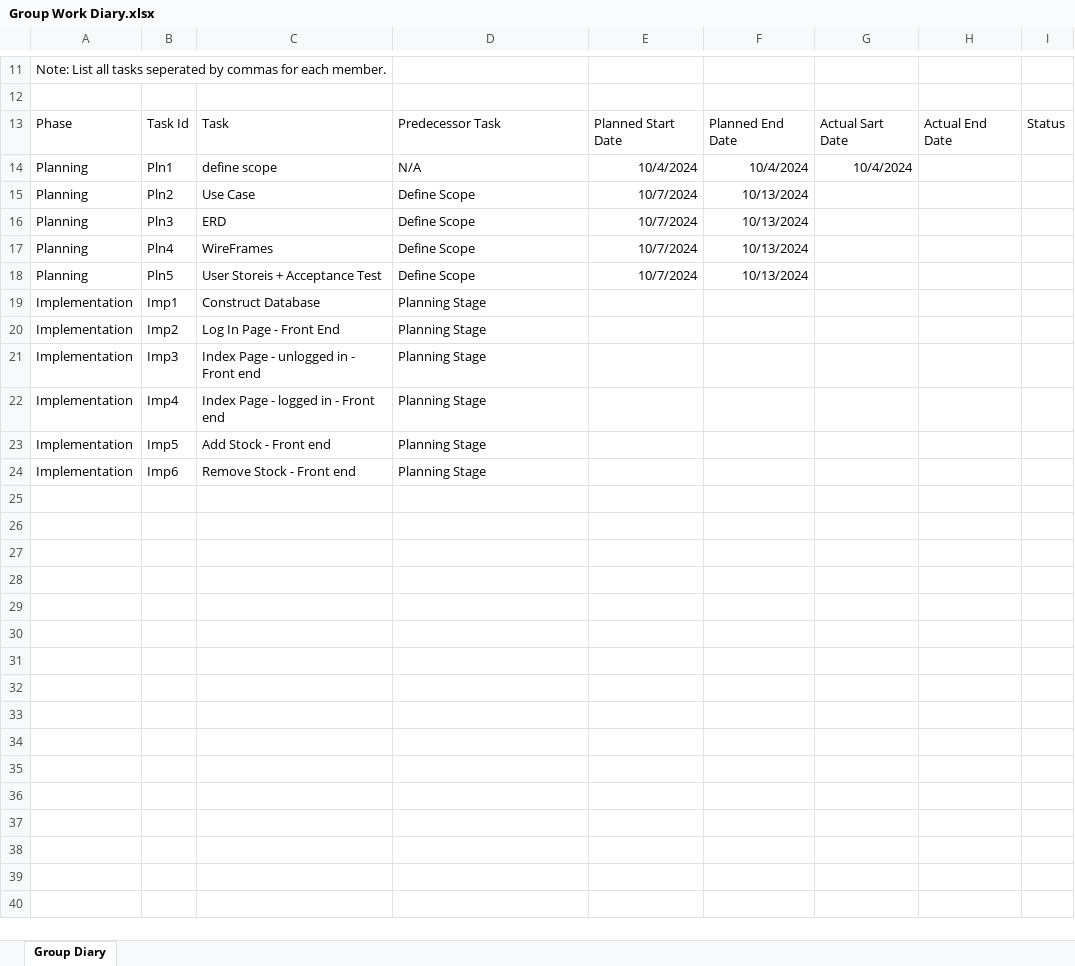
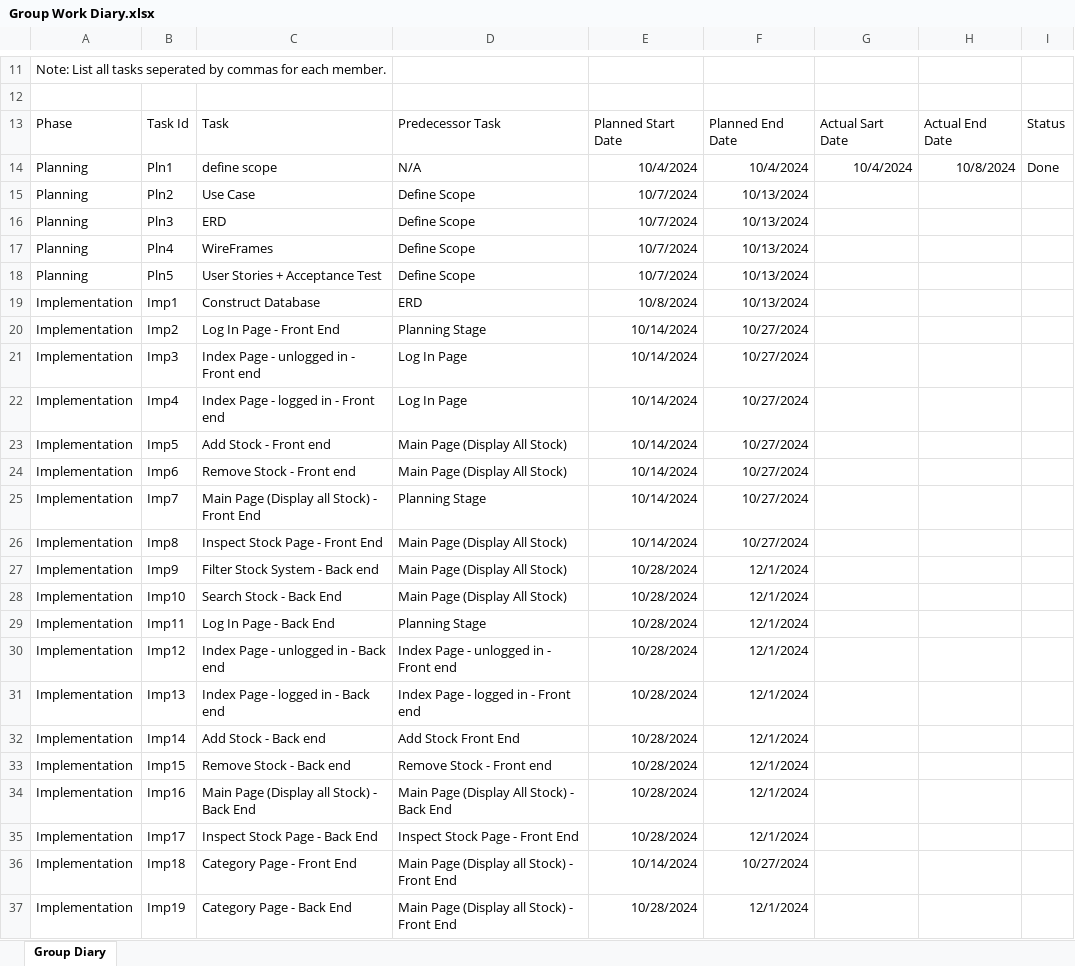
Before and after one commit to ScottForster400/Inventory-Managment-System, an Excel workbook: docs/Group Work Diary.xlsx, sheet Group Diary, drawn as a sheet; only a part is shown, gaps mark what is left out; values as stored, in another font and other column widths than the file's, no borders; the diff names each change by its address in the sheet, - before the commit and + after, or states it on an @@ line.

Commit message:
Add files via upload

```diff
--- a/docs/Group Work Diary.xlsx (sheet Group Diary)
+++ b/docs/Group Work Diary.xlsx (sheet Group Diary)
-H14: (empty)
+H14: 10/8/2024
-I14: (empty)
+I14: Done
-C18: User Storeis + Acceptance Test
+C18: User Stories + Acceptance Test
-D19: Planning Stage
+D19: ERD
-E19: (empty)
+E19: 10/8/2024
-F19: (empty)
+F19: 10/13/2024
-E20:E24: (empty)
+E20:E24: 10/14/2024
-F20:F24: (empty)
+F20:F24: 10/27/2024
-D21:D22: Planning Stage
+D21:D22: Log In Page
-D23:D24: Planning Stage
+D23:D24: Main Page (Display All Stock)
+row 25: Implementation | Imp7 | Main Page (Display all Stock) - Front End | Planning Stage | 10/14/2024 | 10/27/2024
+row 26: Implementation | Imp8 | Inspect Stock Page - Front End | Main Page (Display All Stock) | 10/14/2024 | 10/27/2024
+row 27: Implementation | Imp9 | Filter Stock System - Back end | Main Page (Display All Stock) | 10/28/2024 | 12/1/2024
+row 28: Implementation | Imp10 | Search Stock - Back End | Main Page (Display All Stock) | 10/28/2024 | 12/1/2024
+row 29: Implementation | Imp11 | Log In Page - Back End | Planning Stage | 10/28/2024 | 12/1/2024
+row 30: Implementation | Imp12 | Index Page - unlogged in - Back end | Index Page - unlogged in - Front end | 10/28/2024 | 12/1/2024
+row 31: Implementation | Imp13 | Index Page - logged in - Back end | Index Page - logged in - Front end | 10/28/2024 | 12/1/2024
+row 32: Implementation | Imp14 | Add Stock - Back end | Add Stock Front End | 10/28/2024 | 12/1/2024
+row 33: Implementation | Imp15 | Remove Stock - Back end | Remove Stock - Front end | 10/28/2024 | 12/1/2024
+row 34: Implementation | Imp16 | Main Page (Display all Stock) - Back End | Main Page (Display All Stock) - Back End | 10/28/2024 | 12/1/2024
+row 35: Implementation | Imp17 | Inspect Stock Page - Back End | Inspect Stock Page - Front End | 10/28/2024 | 12/1/2024
+row 36: Implementation | Imp18 | Category Page - Front End | Main Page (Display all Stock) - Front End | 10/14/2024 | 10/27/2024
+row 37: Implementation | Imp19 | Category Page - Back End | Main Page (Display all Stock) - Front End | 10/28/2024 | 12/1/2024
```
